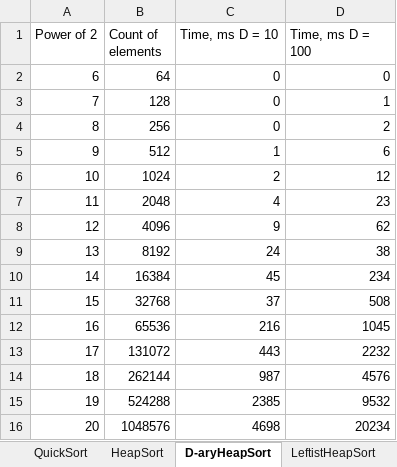
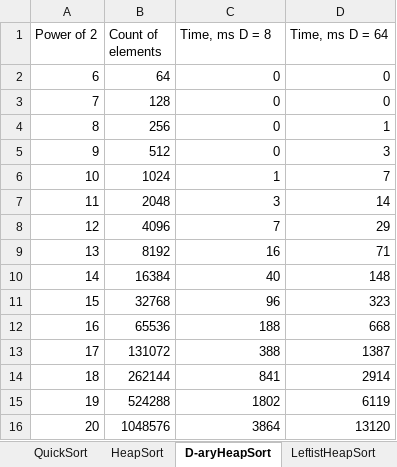
Before and after one commit to BorisSabidaev/sorting_and_searching, an Excel workbook: results/Графики.xlsx, sheet D-aryHeapSort, drawn as a sheet; values as stored, in another font and other column widths than the file's, no borders; the diff names each change by its address in the sheet, - before the commit and + after, or states it on an @@ line.

```diff
--- a/results/Графики.xlsx (sheet D-aryHeapSort)
+++ b/results/Графики.xlsx (sheet D-aryHeapSort)
-C1: Time, ms D = 10
+C1: Time, ms D = 8
-D1: Time, ms D = 100
+D1: Time, ms D = 64
-D3 (Time, ms D = 64): 1
+D3 (Time, ms D = 64): 0
-D4 (Time, ms D = 64): 2
+D4 (Time, ms D = 64): 1
-C5 (Time, ms D = 8): 1
+C5 (Time, ms D = 8): 0
-D5 (Time, ms D = 64): 6
+D5 (Time, ms D = 64): 3
-C6 (Time, ms D = 8): 2
+C6 (Time, ms D = 8): 1
-D6 (Time, ms D = 64): 12
+D6 (Time, ms D = 64): 7
-C7 (Time, ms D = 8): 4
+C7 (Time, ms D = 8): 3
-D7 (Time, ms D = 64): 23
+D7 (Time, ms D = 64): 14
-C8 (Time, ms D = 8): 9
+C8 (Time, ms D = 8): 7
-D8 (Time, ms D = 64): 62
+D8 (Time, ms D = 64): 29
-C9 (Time, ms D = 8): 24
+C9 (Time, ms D = 8): 16
-D9 (Time, ms D = 64): 38
+D9 (Time, ms D = 64): 71
-C10 (Time, ms D = 8): 45
+C10 (Time, ms D = 8): 40
-D10 (Time, ms D = 64): 234
+D10 (Time, ms D = 64): 148
-C11 (Time, ms D = 8): 37
+C11 (Time, ms D = 8): 96
-D11 (Time, ms D = 64): 508
+D11 (Time, ms D = 64): 323
-C12 (Time, ms D = 8): 216
+C12 (Time, ms D = 8): 188
-D12 (Time, ms D = 64): 1045
+D12 (Time, ms D = 64): 668
-C13 (Time, ms D = 8): 443
+C13 (Time, ms D = 8): 388
-D13 (Time, ms D = 64): 2232
+D13 (Time, ms D = 64): 1387
-C14 (Time, ms D = 8): 987
+C14 (Time, ms D = 8): 841
-D14 (Time, ms D = 64): 4576
+D14 (Time, ms D = 64): 2914
-C15 (Time, ms D = 8): 2385
+C15 (Time, ms D = 8): 1802
-D15 (Time, ms D = 64): 9532
+D15 (Time, ms D = 64): 6119
-C16 (Time, ms D = 8): 4698
+C16 (Time, ms D = 8): 3864
-D16 (Time, ms D = 64): 20234
+D16 (Time, ms D = 64): 13120
```
Also changed, not shown: sheet MultiPathMergeSort, other sheet tabs, charts or pictures, 1 other file.
